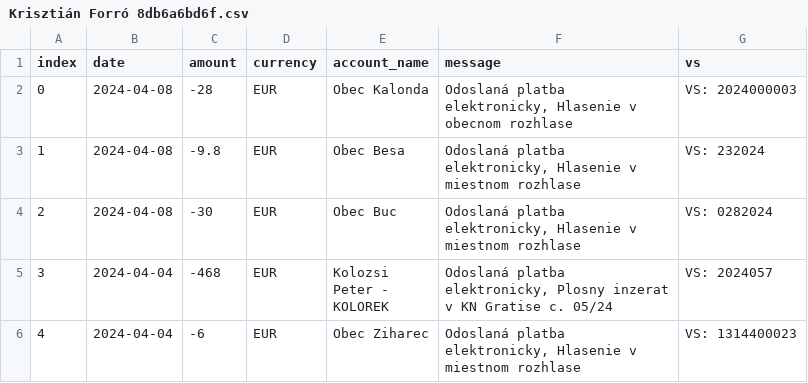
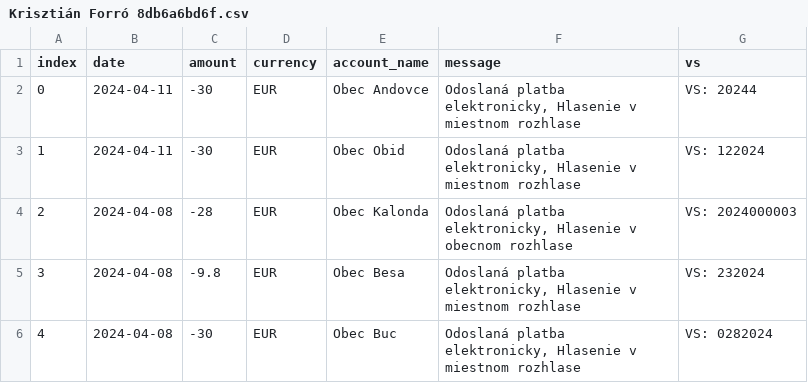
Before and after one commit to matusv/presidential-elections-slovakia-2024, a CSV file: accounts/Krisztián Forró 8db6a6bd6f.csv, drawn as a sheet; only a part is shown; the shorter side is filled out with more unchanged rows; addresses are those after the commit; the diff names each change by its address in the sheet, - before the commit and + after, or states it on an @@ line.

```diff
--- a/accounts/Krisztián Forró 8db6a6bd6f.csv
+++ b/accounts/Krisztián Forró 8db6a6bd6f.csv
+row 2: 0 | 2024-04-11 | -30 | EUR | Obec Andovce | Odoslaná platba elektronicky, Hlasenie v miestnom rozhlase | VS: 20244
+row 3: 1 | 2024-04-11 | -30 | EUR | Obec Obid | Odoslaná platba elektronicky, Hlasenie v miestnom rozhlase | VS: 122024
@@ column A (index) renumbered from row 4 down @@
```
Also changed, not shown: accounts/Peter Pellegrini 5212516917.csv, aggregation_no_returns.csv, 1 other file.
